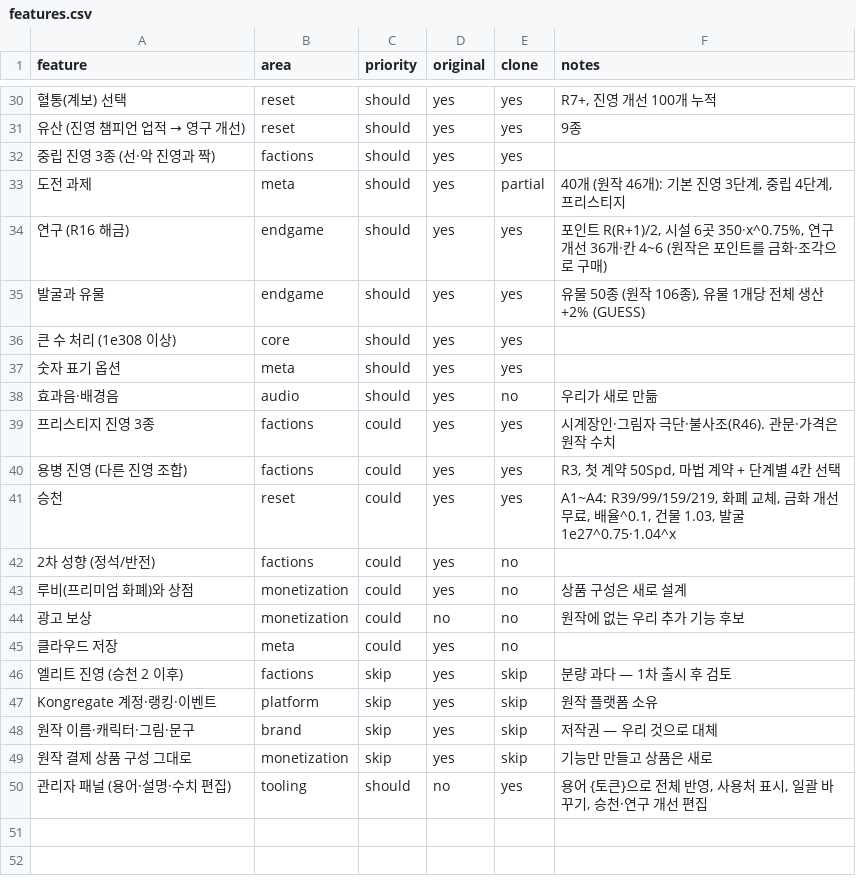
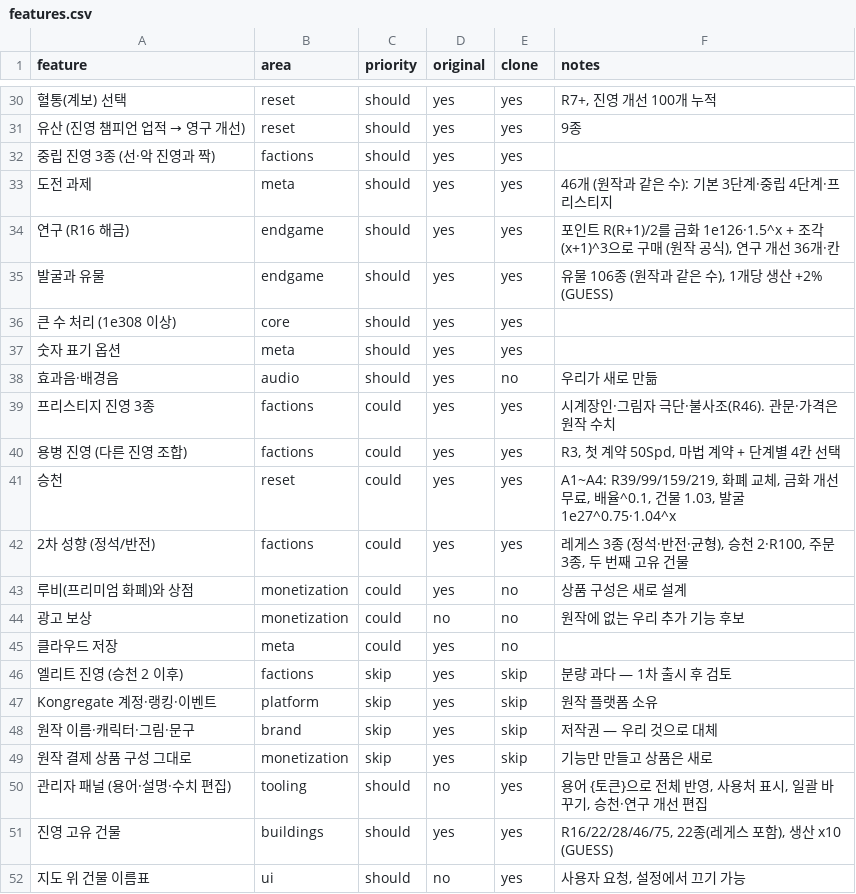
Before and after one commit to akaLooin/LooinRepository, a CSV file: replica/features.csv, drawn as a sheet; only a part is shown, gaps mark what is left out.

```diff
--- a/replica/features.csv
+++ b/replica/features.csv
@@ -32,5 +32,5 @@ feature,area,priority,original,clone,notes
 중립 진영 3종 (선·악 진영과 짝),factions,should,yes,yes,
-도전 과제,meta,should,yes,partial,"40개 (원작 46개): 기본 진영 3단계, 중립 4단계, 프리스티지"
-연구 (R16 해금),endgame,should,yes,yes,"포인트 R(R+1)/2, 시설 6곳 350·x^0.75%, 연구 개선 36개·칸 4~6 (원작은 포인트를 금화·조각으로 구매)"
-발굴과 유물,endgame,should,yes,yes,"유물 50종 (원작 106종), 유물 1개당 전체 생산 +2% (GUESS)"
+도전 과제,meta,should,yes,yes,46개 (원작과 같은 수): 기본 3단계·중립 4단계·프리스티지
+연구 (R16 해금),endgame,should,yes,yes,"포인트 R(R+1)/2를 금화 1e126·1.5^x + 조각 (x+1)^3으로 구매 (원작 공식), 연구 개선 36개·칸"
+발굴과 유물,endgame,should,yes,yes,"유물 106종 (원작과 같은 수), 1개당 생산 +2% (GUESS)"
 큰 수 처리 (1e308 이상),core,should,yes,yes,
@@ -41,3 +41,3 @@ feature,area,priority,original,clone,notes
 승천,reset,could,yes,yes,"A1~A4: R39/99/159/219, 화폐 교체, 금화 개선 무료, 배율^0.1, 건물 1.03, 발굴 1e27^0.75·1.04^x"
-2차 성향 (정석/반전),factions,could,yes,no,
+2차 성향 (정석/반전),factions,could,yes,yes,"레게스 3종 (정석·반전·균형), 승천 2·R100, 주문 3종, 두 번째 고유 건물"
 루비(프리미엄 화폐)와 상점,monetization,could,yes,no,상품 구성은 새로 설계
@@ -50 +50,3 @@ Kongregate 계정·랭킹·이벤트,platform,skip,yes,skip,원작 플랫폼 소
 관리자 패널 (용어·설명·수치 편집),tooling,should,no,yes,"용어 {토큰}으로 전체 반영, 사용처 표시, 일괄 바꾸기, 승천·연구 개선 편집"
+진영 고유 건물,buildings,should,yes,yes,"R16/22/28/46/75, 22종(레게스 포함), 생산 x10 (GUESS)"
+지도 위 건물 이름표,ui,should,no,yes,"사용자 요청, 설정에서 끄기 가능"
```
Also changed, not shown: 9 other files.
